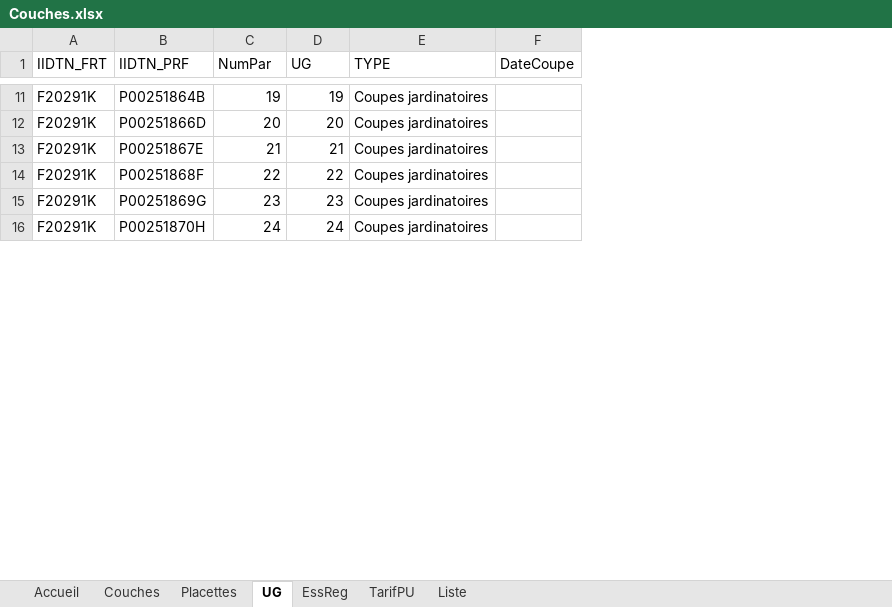
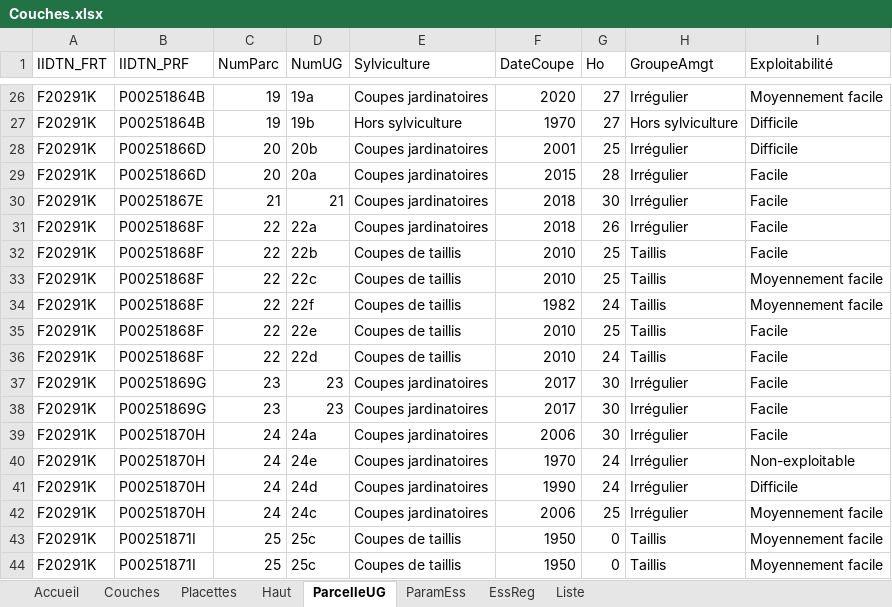
Before and after one commit to Bruciamacchie/Iloscope, an Excel workbook: Projets/MotteServolex/Couches.xlsx, sheet ParcelleUG, drawn as a sheet; only a part is shown, gaps mark what is left out; values as stored, in another font and other column widths than the file's, no cell formats; charts and pictures not drawn; addresses are those after the commit; the diff covers the shown part only; the diff names each change by its address in the sheet, - before the commit and + after, or states it on an @@ line.

```diff
--- a/Projets/MotteServolex/Couches.xlsx (sheet ParcelleUG)
+++ b/Projets/MotteServolex/Couches.xlsx (sheet ParcelleUG)
-sheet tab: UG
+sheet tab: ParcelleUG
-sheet tab: TarifPU
+sheet tab: ParamEss
+sheet tab: Haut
@@ sheet tab order changed: Accueil | Couches | Placettes | Haut | ParcelleUG | ParamEss | EssReg | Liste @@
+column G (Ho), row 26: 27; row 28: 25; rows 30-31: 30 | 26; row 37: 30; row 39: 30
+column H (GroupeAmgt), row 26: Irrégulier; row 28: Irrégulier; rows 30-31: Irrégulier | Irrégulier; row 37: Irrégulier; row 39: Irrégulier
+column I (Exploitabilité), row 26: Moyennement facile; row 28: Difficile; rows 30-31: Facile | Facile; row 37: Facile; row 39: Facile
-C1: NumPar
+C1: NumParc
-D1: UG
+D1: NumUG
-E1: TYPE
+E1: Sylviculture
-D26 (NumUG): 19
+D26 (NumUG): 19a
-F26 (DateCoupe): (empty)
+F26 (DateCoupe): 2020
+row 27: F20291K | P00251864B | 19 | 19b | Hors sylviculture | 1970 | 27 | Hors sylviculture | Difficile
-D28 (NumUG): 20
+D28 (NumUG): 20b
-F28 (DateCoupe): (empty)
+F28 (DateCoupe): 2001
+row 29: F20291K | P00251866D | 20 | 20a | Coupes jardinatoires | 2015 | 28 | Irrégulier | Facile
-F30:F31 (DateCoupe): (empty)
+F30:F31 (DateCoupe): 2018
-D31 (NumUG): 22
+D31 (NumUG): 22a
+row 32: F20291K | P00251868F | 22 | 22b | Coupes de taillis | 2010 | 25 | Taillis | Facile
+row 33: F20291K | P00251868F | 22 | 22c | Coupes de taillis | 2010 | 25 | Taillis | Moyennement facile
+row 34: F20291K | P00251868F | 22 | 22f | Coupes de taillis | 1982 | 24 | Taillis | Moyennement facile
+row 35: F20291K | P00251868F | 22 | 22e | Coupes de taillis | 2010 | 25 | Taillis | Facile
+row 36: F20291K | P00251868F | 22 | 22d | Coupes de taillis | 2010 | 24 | Taillis | Facile
-F37 (DateCoupe): (empty)
+F37 (DateCoupe): 2017
+row 38: F20291K | P00251869G | 23 | 23 | Coupes jardinatoires | 2017 | 30 | Irrégulier | Facile
-D39 (NumUG): 24
+D39 (NumUG): 24a
-F39 (DateCoupe): (empty)
+F39 (DateCoupe): 2006
+row 40: F20291K | P00251870H | 24 | 24e | Coupes jardinatoires | 1970 | 24 | Irrégulier | Non-exploitable
+row 41: F20291K | P00251870H | 24 | 24d | Coupes jardinatoires | 1990 | 24 | Irrégulier | Difficile
+row 42: F20291K | P00251870H | 24 | 24c | Coupes jardinatoires | 2006 | 25 | Irrégulier | Moyennement facile
+row 43: F20291K | P00251871I | 25 | 25c | Coupes de taillis | 1950 | 0 | Taillis | Moyennement facile
+row 44: F20291K | P00251871I | 25 | 25c | Coupes de taillis | 1950 | 0 | Taillis | Moyennement facile
```
Also changed, not shown: 40 added rows, 5 removed rows and 35 edited cells elsewhere in this sheet, sheet Placettes, sheet Couches, sheet ParamEss, sheet Liste, sheet Accueil, sheet EssReg, cell formats, hidden cells, charts or pictures, 1 other file.
